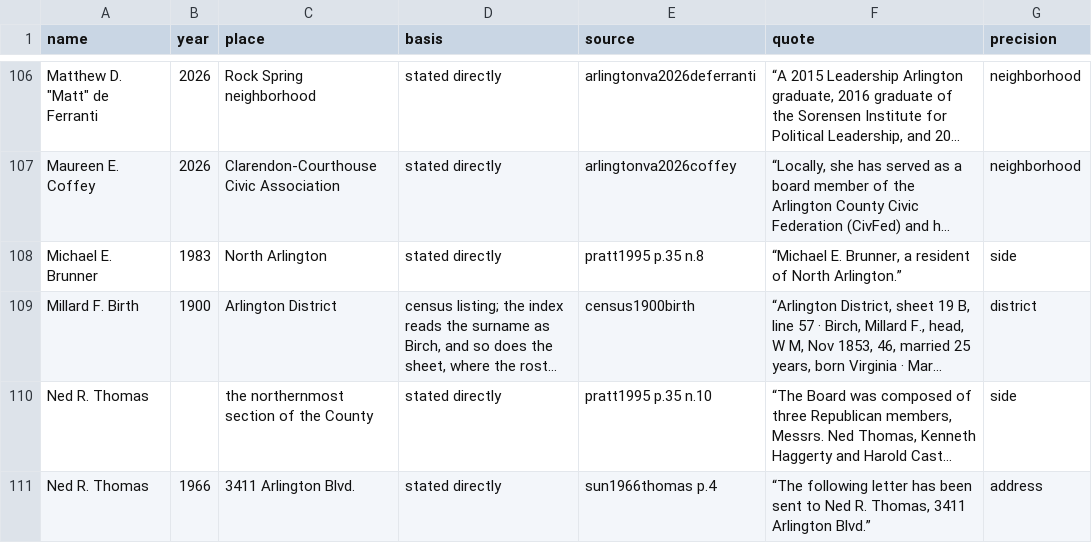
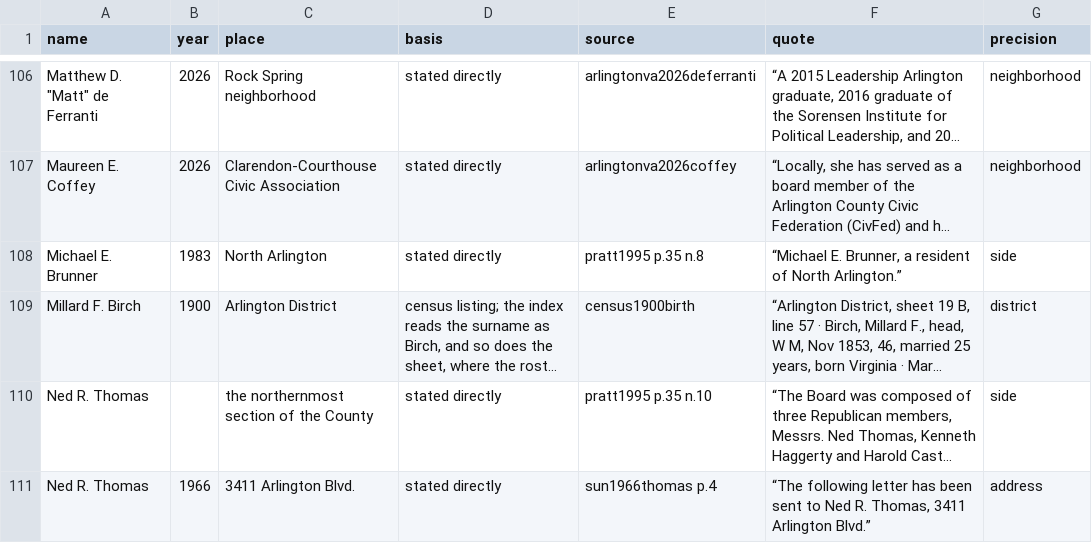
Before and after one commit to slhudson/arlington-bsap, a CSV file: data/clean/members_residence.csv, drawn as a sheet; only a part is shown, gaps mark what is left out; long unchanged cells end in …; the diff names each change by its address in the sheet, - before the commit and + after, or states it on an @@ line.

```diff
--- a/data/clean/members_residence.csv
+++ b/data/clean/members_residence.csv
-A109 (name): Millard F. Birth
+A109 (name): Millard F. Birch
```
Also changed, not shown: data/clean/members.csv, data/transcribed/by_claude/members_census.csv, 2 other files.
